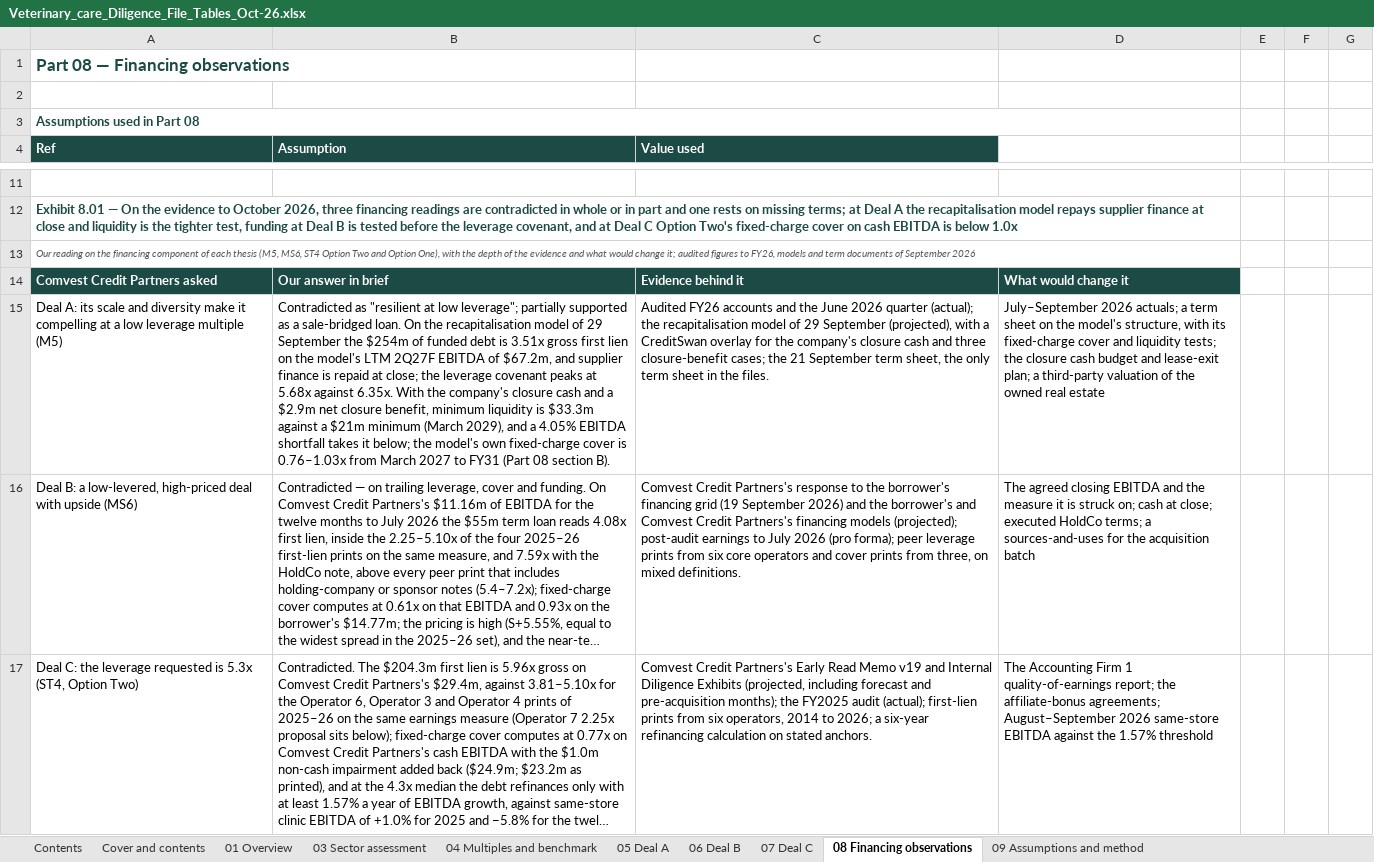
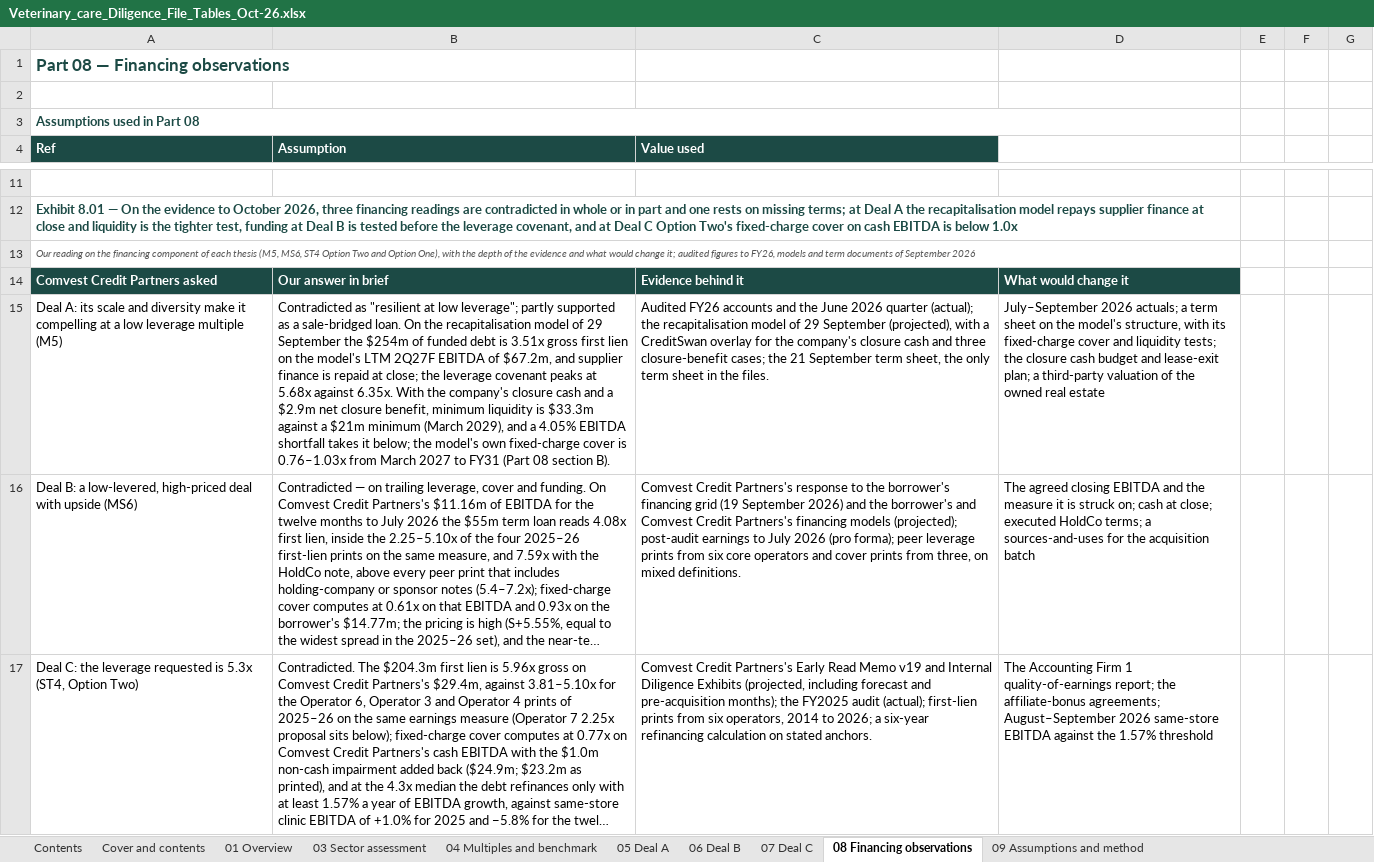
Before and after one commit to nehajwala12/comvest1, an Excel workbook: Veterinary_care_Diligence_File_Tables_Oct-26.xlsx, sheet 08 Financing observations, drawn as a sheet; only a part is shown, gaps mark what is left out; long unchanged cells end in …; values as stored, in another font and other column widths than the file's, no borders; the diff covers the shown part only; the diff names each change by its address in the sheet, - before the commit and + after, or states it on an @@ line.

```diff
--- a/Veterinary_care_Diligence_File_Tables_Oct-26.xlsx (sheet 08 Financing observations)
+++ b/Veterinary_care_Diligence_File_Tables_Oct-26.xlsx (sheet 08 Financing observations)
-B15 (Assumption): …low leverage"; partially supported as…
+B15 (Assumption): …low leverage"; partly supported as…
```
Also changed, not shown: 3 edited cells elsewhere in this sheet, sheet 01 Overview, sheet 05 Deal A, sheet 06 Deal B, sheet 07 Deal C, 2 other files.
